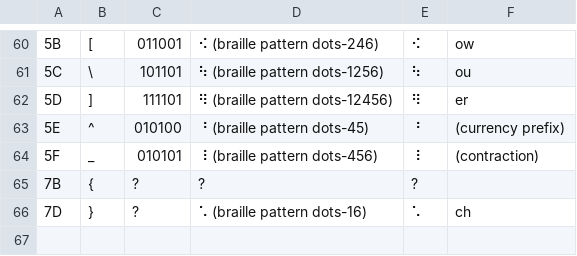
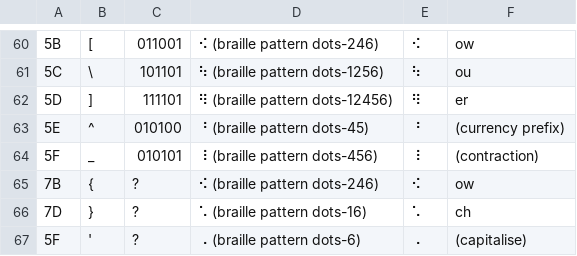
Before and after one commit to davipinc/ascii-braille-converter, a TSV file: mapping/braille-ascii.tsv, drawn as a sheet; only a part is shown, gaps mark what is left out.

```diff
--- a/mapping/braille-ascii.tsv
+++ b/mapping/braille-ascii.tsv
@@ -64,3 +64,4 @@
 5F	_	010101	⠸ (braille pattern dots-456)	⠸	(contraction)
-7B 	{	?	?	?	
+7B 	{	?	⠪ (braille pattern dots-246)	⠪	ow
 7D 	}	?	⠡ (braille pattern dots-16)	⠡	ch
+5F	'	?	⠠ (braille pattern dots-6)	⠠	(capitalise)
```
Also changed, not shown: 4 other files.
